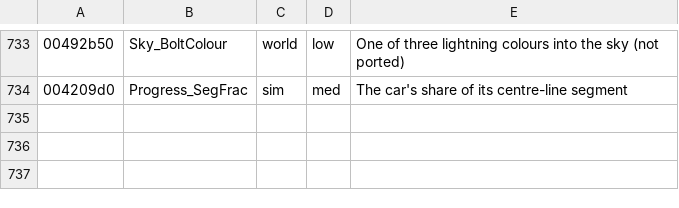
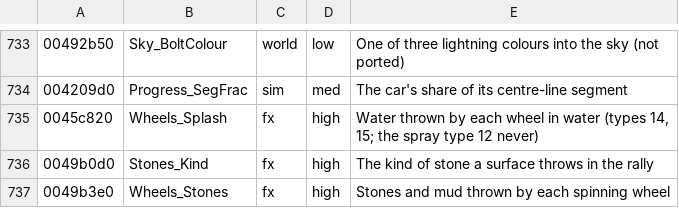
Before and after one commit to emdzej/opencmr2, a TSV file: tools/ghidra/names.tsv, drawn as a sheet; only a part is shown, gaps mark what is left out.

```diff
--- a/tools/ghidra/names.tsv
+++ b/tools/ghidra/names.tsv
@@ -734 +734,4 @@
 004209d0	Progress_SegFrac	sim	med	The car's share of its centre-line segment
+0045c820	Wheels_Splash	fx	high	Water thrown by each wheel in water (types 14, 15; the spray type 12 never)
+0049b0d0	Stones_Kind	fx	high	The kind of stone a surface throws in the rally
+0049b3e0	Wheels_Stones	fx	high	Stones and mud thrown by each spinning wheel
```
Also changed, not shown: 3 other files.
